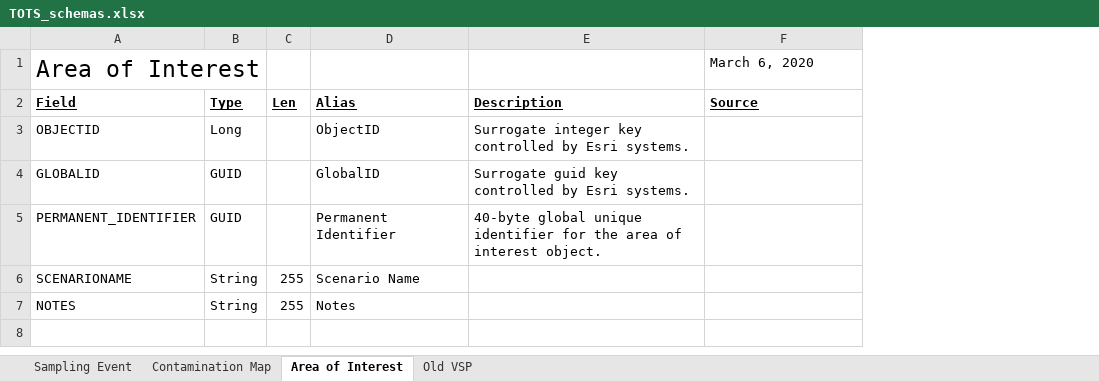
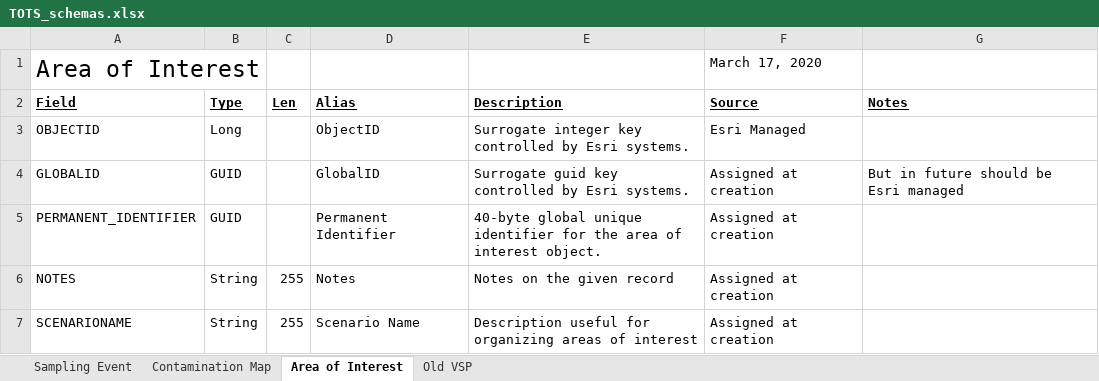
Before and after one commit to USEPA/Trade-off_Tool_for_Sampling, an Excel workbook: other_resources/doc/TOTS_schemas.xlsx, sheet Area of Interest, drawn as a sheet; values as stored, in another font and other column widths than the file's, no borders; removed rows and columns are numbered as before the commit, all else as after; the diff names each change by its address in the sheet, - before the commit and + after, or states it on an @@ line.

Commit message:
changes to record layout

```diff
--- a/other_resources/doc/TOTS_schemas.xlsx (sheet Area of Interest)
+++ b/other_resources/doc/TOTS_schemas.xlsx (sheet Area of Interest)
+column G (Notes), row 4: But in future should be Esri managed
-F1 (Source): March 6, 2020
+F1 (Source): March 17, 2020
-F3 (Source): (empty)
+F3 (Source): Esri Managed
-F4:F5 (Source): (empty)
+F4:F5 (Source): Assigned at creation
-row 6: SCENARIONAME | String | 255 | Scenario Name
-E6 (Description): (empty)
+E6 (Description): Notes on the given record
-F6 (Source): (empty)
+F6 (Source): Assigned at creation
+row 7: SCENARIONAME | String | 255 | Scenario Name | Description useful for organizing areas of interest | Assigned at creation
```
Also changed, not shown: sheet Sampling Event, sheet Contamination Map, sheet Old VSP.
